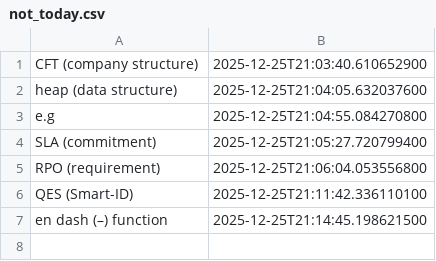
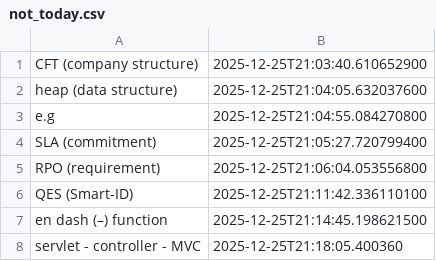
Before and after one commit to wishpath/one-liners, a CSV file: src/main/java/org/sa/storage/saves/not_today.csv, drawn as a sheet.

```diff
--- a/src/main/java/org/sa/storage/saves/not_today.csv
+++ b/src/main/java/org/sa/storage/saves/not_today.csv
@@ -7 +7,2 @@ QES (Smart-ID),2025-12-25T21:11:42.336110100
 en dash (–) function,2025-12-25T21:14:45.198621500
+servlet - controller - MVC,2025-12-25T21:18:05.400360
```
Also changed, not shown: src/main/java/org/sa/storage/saves/attempted_answers.csv, 19 other files.
